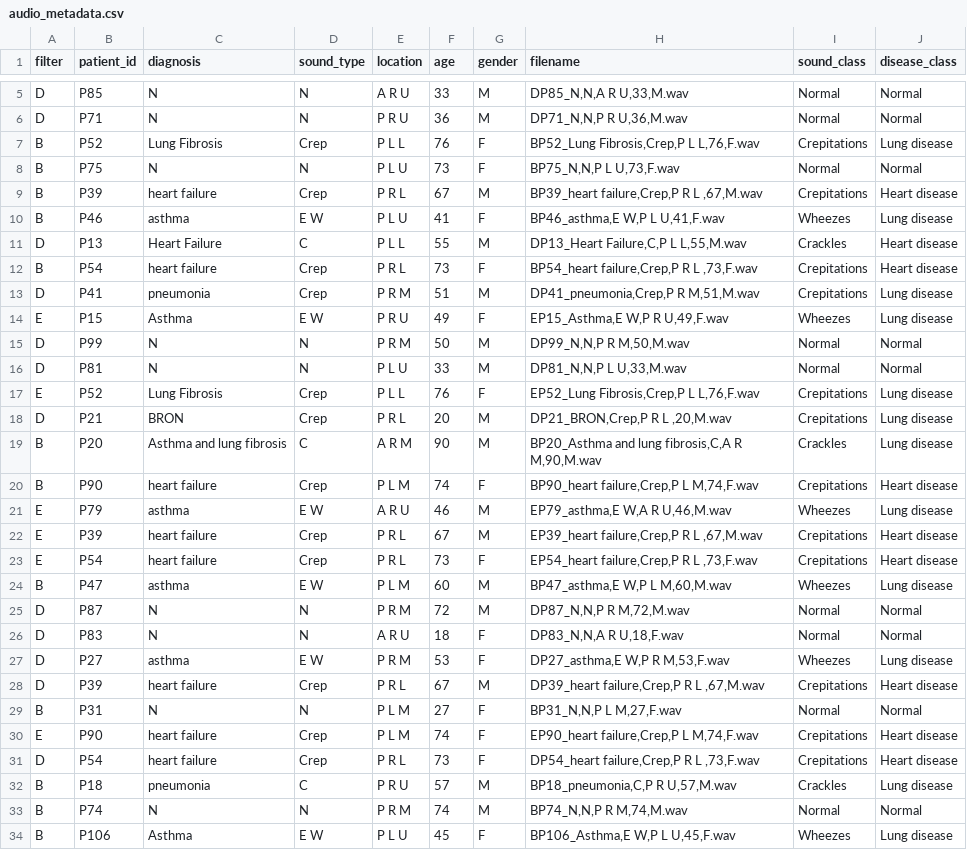
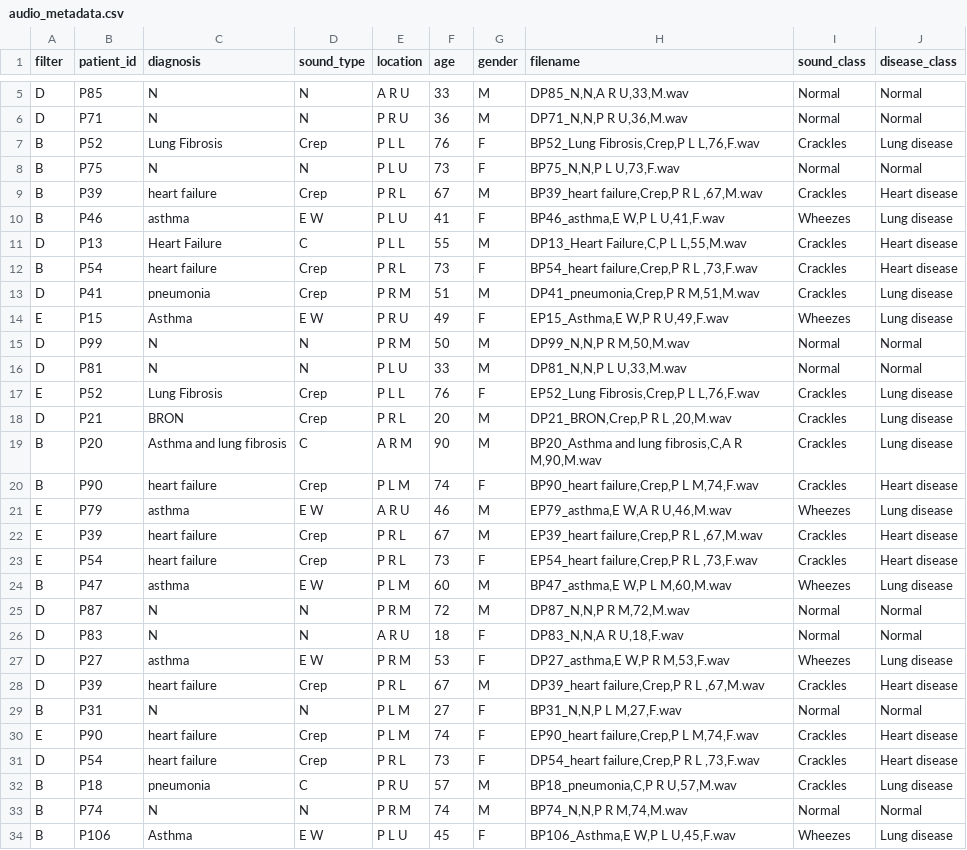
Before and after one commit to Isha1013/BME1580_Project, a CSV file: audio_metadata.csv, drawn as a sheet; only a part is shown, gaps mark what is left out; the diff covers the shown part only.

```diff
--- a/audio_metadata.csv
+++ b/audio_metadata.csv
@@ -6,9 +6,9 @@ D,P85,N,N,A R U,33,M,"DP85_N,N,A R U,33,M.wav",Normal,Normal
 D,P71,N,N,P R U,36,M,"DP71_N,N,P R U,36,M.wav",Normal,Normal
-B,P52,Lung Fibrosis,Crep,P L L,76,F,"BP52_Lung Fibrosis,Crep,P L L,76,F.wav",Crepitations,Lung disease
+B,P52,Lung Fibrosis,Crep,P L L,76,F,"BP52_Lung Fibrosis,Crep,P L L,76,F.wav",Crackles,Lung disease
 B,P75,N,N,P L U,73,F,"BP75_N,N,P L U,73,F.wav",Normal,Normal
-B,P39,heart failure,Crep,P R L,67,M,"BP39_heart failure,Crep,P R L ,67,M.wav",Crepitations,Heart disease
+B,P39,heart failure,Crep,P R L,67,M,"BP39_heart failure,Crep,P R L ,67,M.wav",Crackles,Heart disease
 B,P46,asthma,E W,P L U,41,F,"BP46_asthma,E W,P L U,41,F.wav",Wheezes,Lung disease
 D,P13,Heart Failure,C,P L L,55,M,"DP13_Heart Failure,C,P L L,55,M.wav",Crackles,Heart disease
-B,P54,heart failure,Crep,P R L,73,F,"BP54_heart failure,Crep,P R L ,73,F.wav",Crepitations,Heart disease
-D,P41,pneumonia,Crep,P R M,51,M,"DP41_pneumonia,Crep,P R M,51,M.wav",Crepitations,Lung disease
+B,P54,heart failure,Crep,P R L,73,F,"BP54_heart failure,Crep,P R L ,73,F.wav",Crackles,Heart disease
+D,P41,pneumonia,Crep,P R M,51,M,"DP41_pneumonia,Crep,P R M,51,M.wav",Crackles,Lung disease
 E,P15,Asthma,E W,P R U,49,F,"EP15_Asthma,E W,P R U,49,F.wav",Wheezes,Lung disease
@@ -16,9 +16,9 @@ D,P99,N,N,P R M,50,M,"DP99_N,N,P R M,50,M.wav",Normal,Normal
 D,P81,N,N,P L U,33,M,"DP81_N,N,P L U,33,M.wav",Normal,Normal
-E,P52,Lung Fibrosis,Crep,P L L,76,F,"EP52_Lung Fibrosis,Crep,P L L,76,F.wav",Crepitations,Lung disease
-D,P21,BRON,Crep,P R L,20,M,"DP21_BRON,Crep,P R L ,20,M.wav",Crepitations,Lung disease
+E,P52,Lung Fibrosis,Crep,P L L,76,F,"EP52_Lung Fibrosis,Crep,P L L,76,F.wav",Crackles,Lung disease
+D,P21,BRON,Crep,P R L,20,M,"DP21_BRON,Crep,P R L ,20,M.wav",Crackles,Lung disease
 B,P20,Asthma and lung fibrosis,C,A R M,90,M,"BP20_Asthma and lung fibrosis,C,A R M,90,M.wav",Crackles,Lung disease
-B,P90,heart failure,Crep,P L M,74,F,"BP90_heart failure,Crep,P L M,74,F.wav",Crepitations,Heart disease
+B,P90,heart failure,Crep,P L M,74,F,"BP90_heart failure,Crep,P L M,74,F.wav",Crackles,Heart disease
 E,P79,asthma,E W,A R U,46,M,"EP79_asthma,E W,A R U,46,M.wav",Wheezes,Lung disease
-E,P39,heart failure,Crep,P R L,67,M,"EP39_heart failure,Crep,P R L ,67,M.wav",Crepitations,Heart disease
-E,P54,heart failure,Crep,P R L,73,F,"EP54_heart failure,Crep,P R L ,73,F.wav",Crepitations,Heart disease
+E,P39,heart failure,Crep,P R L,67,M,"EP39_heart failure,Crep,P R L ,67,M.wav",Crackles,Heart disease
+E,P54,heart failure,Crep,P R L,73,F,"EP54_heart failure,Crep,P R L ,73,F.wav",Crackles,Heart disease
 B,P47,asthma,E W,P L M,60,M,"BP47_asthma,E W,P L M,60,M.wav",Wheezes,Lung disease
@@ -27,6 +27,6 @@ D,P83,N,N,A R U,18,F,"DP83_N,N,A R U,18,F.wav",Normal,Normal
 D,P27,asthma,E W,P R M,53,F,"DP27_asthma,E W,P R M,53,F.wav",Wheezes,Lung disease
-D,P39,heart failure,Crep,P R L,67,M,"DP39_heart failure,Crep,P R L ,67,M.wav",Crepitations,Heart disease
+D,P39,heart failure,Crep,P R L,67,M,"DP39_heart failure,Crep,P R L ,67,M.wav",Crackles,Heart disease
 B,P31,N,N,P L M,27,F,"BP31_N,N,P L M,27,F.wav",Normal,Normal
-E,P90,heart failure,Crep,P L M,74,F,"EP90_heart failure,Crep,P L M,74,F.wav",Crepitations,Heart disease
-D,P54,heart failure,Crep,P R L,73,F,"DP54_heart failure,Crep,P R L ,73,F.wav",Crepitations,Heart disease
+E,P90,heart failure,Crep,P L M,74,F,"EP90_heart failure,Crep,P L M,74,F.wav",Crackles,Heart disease
+D,P54,heart failure,Crep,P R L,73,F,"DP54_heart failure,Crep,P R L ,73,F.wav",Crackles,Heart disease
 B,P18,pneumonia,C,P R U,57,M,"BP18_pneumonia,C,P R U,57,M.wav",Crackles,Lung disease
```
Also changed, not shown: 6 removed rows and 57 edited cells elsewhere in this file, 1 other file.
